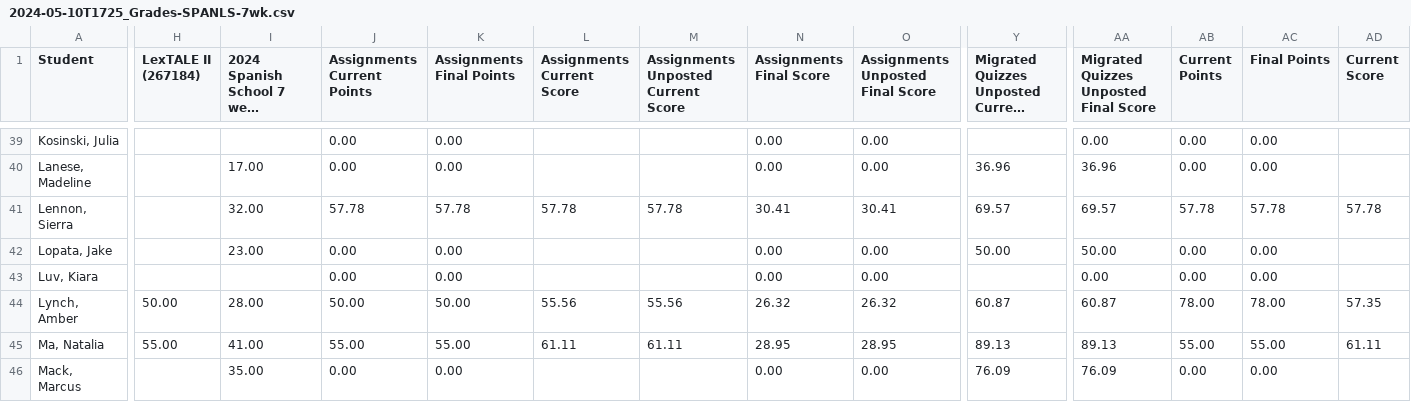
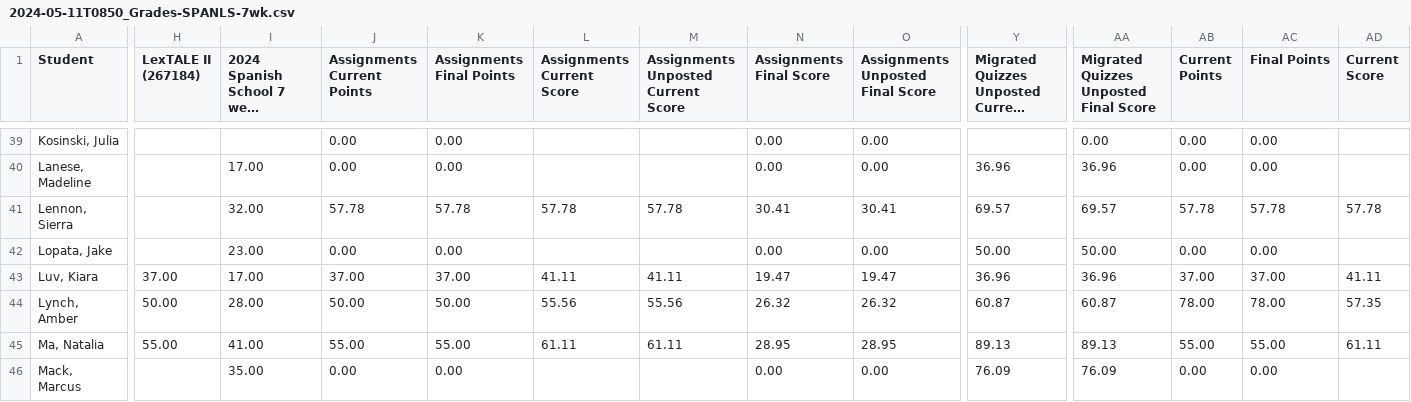
Before and after one commit to midd-teaching/placement_assessment, a CSV file: data/raw/2024-05-11T0850_Grades-SPANLS-7wk.csv (was data/raw/2024-05-10T1725_Grades-SPANLS-7wk.csv), drawn as a sheet; only a part is shown, gaps mark what is left out; long unchanged cells end in …; the diff covers the shown part only; the diff names each change by its address in the sheet, - before the commit and + after, or states it on an @@ line.

```diff
--- a/data/raw/2024-05-10T1725_Grades-SPANLS-7wk.csv
+++ b/data/raw/2024-05-11T0850_Grades-SPANLS-7wk.csv
-H43 (LexTALE II (267184)): (empty)
+H43 (LexTALE II (267184)): 37.00
-I43: (empty)
+I43: 17.00
-J43 (Assignments Current Points): 0.00
+J43 (Assignments Current Points): 37.00
-K43 (Assignments Final Points): 0.00
+K43 (Assignments Final Points): 37.00
-L43 (Assignments Current Score): (empty)
+L43 (Assignments Current Score): 41.11
-M43: (empty)
+M43: 41.11
-N43 (Assignments Final Score): 0.00
+N43 (Assignments Final Score): 19.47
-O43 (Assignments Unposted Final Score): 0.00
+O43 (Assignments Unposted Final Score): 19.47
-Y43: (empty)
+Y43: 36.96
-AA43: 0.00
+AA43: 36.96
-AB43 (Current Points): 0.00
+AB43 (Current Points): 37.00
-AC43 (Final Points): 0.00
+AC43 (Final Points): 37.00
-AD43 (Current Score): (empty)
+AD43 (Current Score): 41.11
```
Also changed, not shown: 3 edited cells elsewhere in this file, data/raw/LexTALE II Quiz Item Analysis Report.csv, data/raw/LexTALE II Quiz Student Analysis Report.csv, 11 other files.
